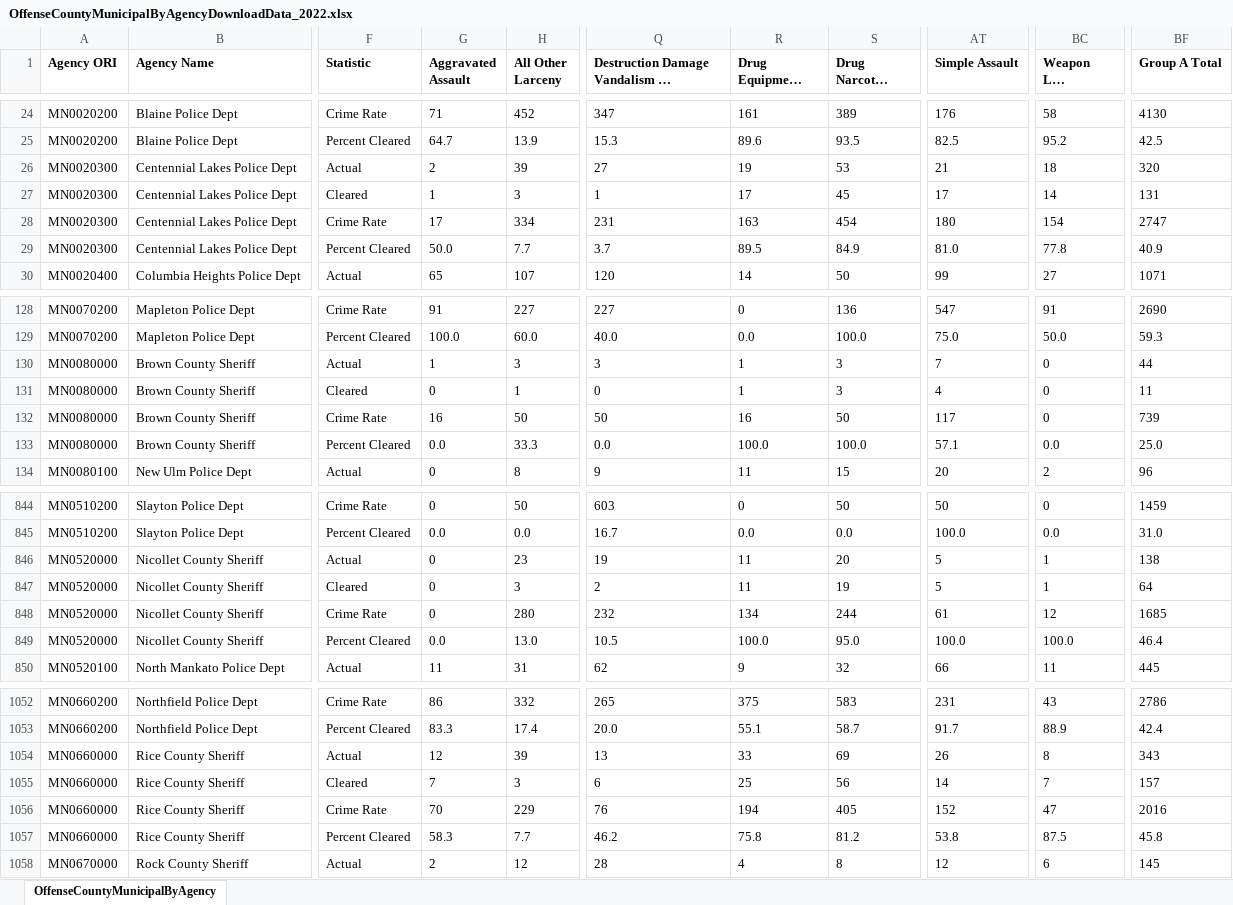
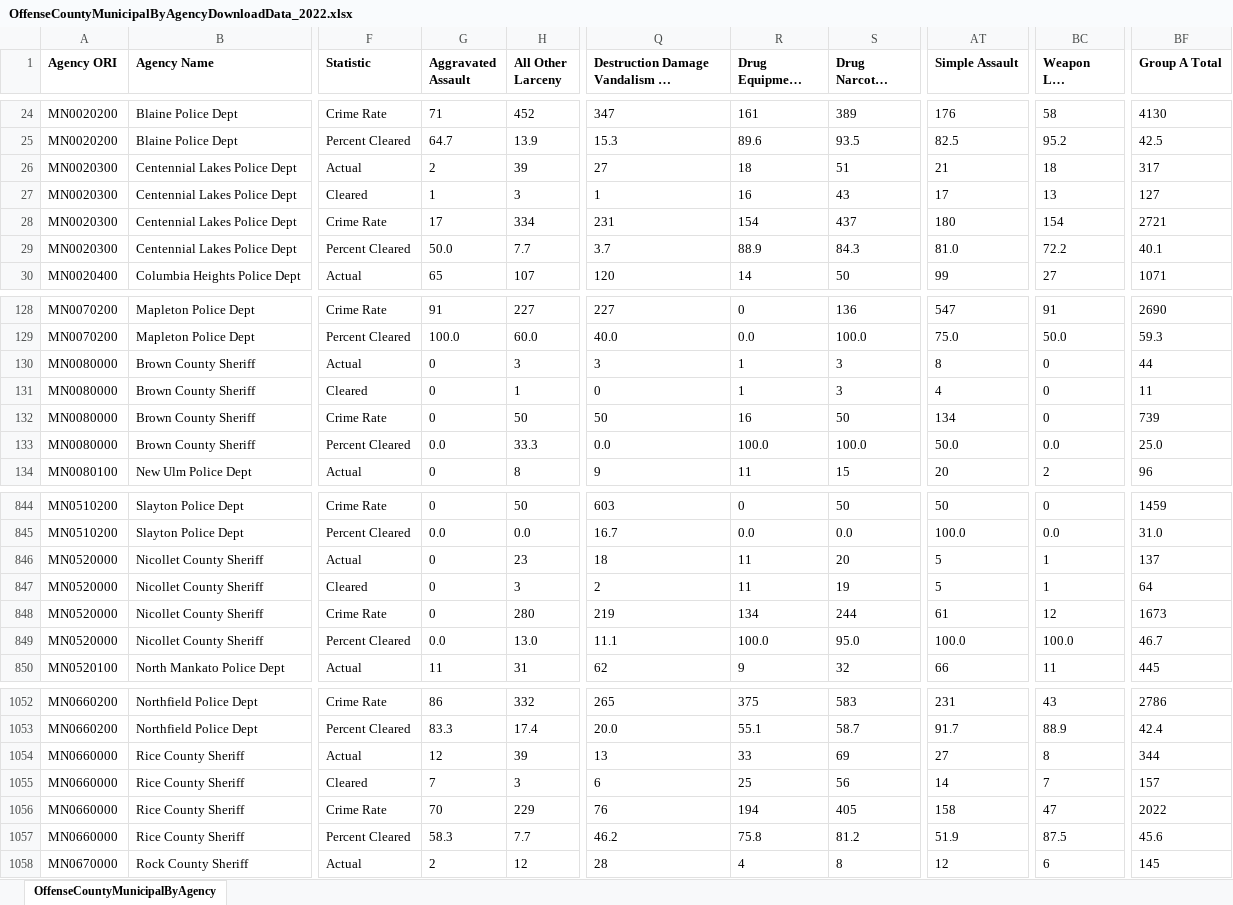
Before and after one commit to striblab/crimedash, an Excel workbook: store/nibrs/OffenseCountyMunicipalByAgencyDownloadData_2022.xlsx, sheet OffenseCountyMunicipalByAgency, drawn as a sheet; only a part is shown, gaps mark what is left out; long unchanged cells end in …; values as stored, in another font and other column widths than the file's, no borders; the diff names each change by its address in the sheet, - before the commit and + after, or states it on an @@ line.

```diff
--- a/store/nibrs/OffenseCountyMunicipalByAgencyDownloadData_2022.xlsx (sheet OffenseCountyMunicipalByAgency)
+++ b/store/nibrs/OffenseCountyMunicipalByAgencyDownloadData_2022.xlsx (sheet OffenseCountyMunicipalByAgency)
-R26 (Drug Equipment Violations): 19
+R26 (Drug Equipment Violations): 18
-S26 (Drug Narcotic Violations): 53
+S26 (Drug Narcotic Violations): 51
-BF26 (Group A Total): 320
+BF26 (Group A Total): 317
-R27 (Drug Equipment Violations): 17
+R27 (Drug Equipment Violations): 16
-S27 (Drug Narcotic Violations): 45
+S27 (Drug Narcotic Violations): 43
-BC27 (Weapon Law Violations): 14
+BC27 (Weapon Law Violations): 13
-BF27 (Group A Total): 131
+BF27 (Group A Total): 127
-R28 (Drug Equipment Violations): 163
+R28 (Drug Equipment Violations): 154
-S28 (Drug Narcotic Violations): 454
+S28 (Drug Narcotic Violations): 437
-BF28 (Group A Total): 2747
+BF28 (Group A Total): 2721
-R29 (Drug Equipment Violations): 89.5
+R29 (Drug Equipment Violations): 88.9
-S29 (Drug Narcotic Violations): 84.9
+S29 (Drug Narcotic Violations): 84.3
-BC29 (Weapon Law Violations): 77.8
+BC29 (Weapon Law Violations): 72.2
-BF29 (Group A Total): 40.9
+BF29 (Group A Total): 40.1
-G130 (Aggravated Assault): 1
+G130 (Aggravated Assault): 0
-AT130 (Simple Assault): 7
+AT130 (Simple Assault): 8
-G132 (Aggravated Assault): 16
+G132 (Aggravated Assault): 0
-AT132 (Simple Assault): 117
+AT132 (Simple Assault): 134
-AT133 (Simple Assault): 57.1
+AT133 (Simple Assault): 50.0
-Q846: 19
+Q846: 18
-BF846 (Group A Total): 138
+BF846 (Group A Total): 137
-Q848: 232
+Q848: 219
-BF848 (Group A Total): 1685
+BF848 (Group A Total): 1673
-Q849: 10.5
+Q849: 11.1
-BF849 (Group A Total): 46.4
+BF849 (Group A Total): 46.7
-AT1054 (Simple Assault): 26
+AT1054 (Simple Assault): 27
-BF1054 (Group A Total): 343
+BF1054 (Group A Total): 344
-AT1056 (Simple Assault): 152
+AT1056 (Simple Assault): 158
-BF1056 (Group A Total): 2016
+BF1056 (Group A Total): 2022
-AT1057 (Simple Assault): 53.8
+AT1057 (Simple Assault): 51.9
-BF1057 (Group A Total): 45.8
+BF1057 (Group A Total): 45.6
```
Also changed, not shown: store/nibrs/OffenseCountyMunicipalByAgencyDownloadData_2021.xlsx, store/nibrs/OffenseCountyMunicipalByAgencyDownloadData_2023.xlsx, 18 other files.
